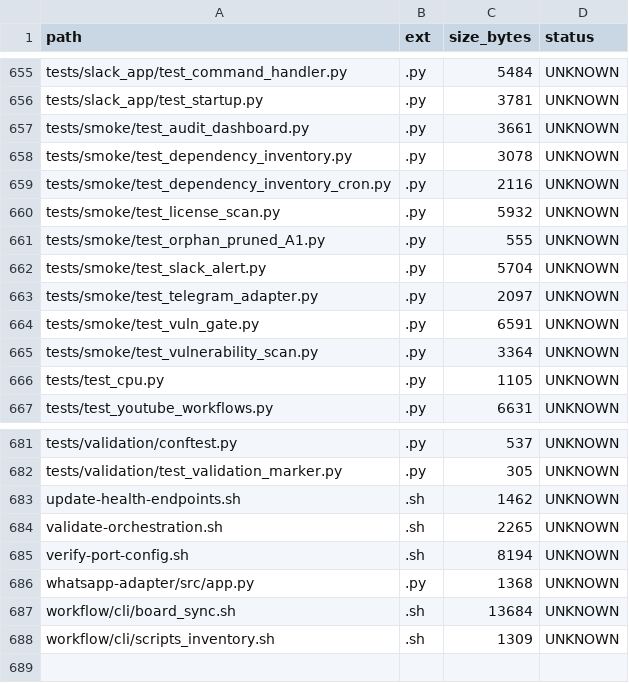
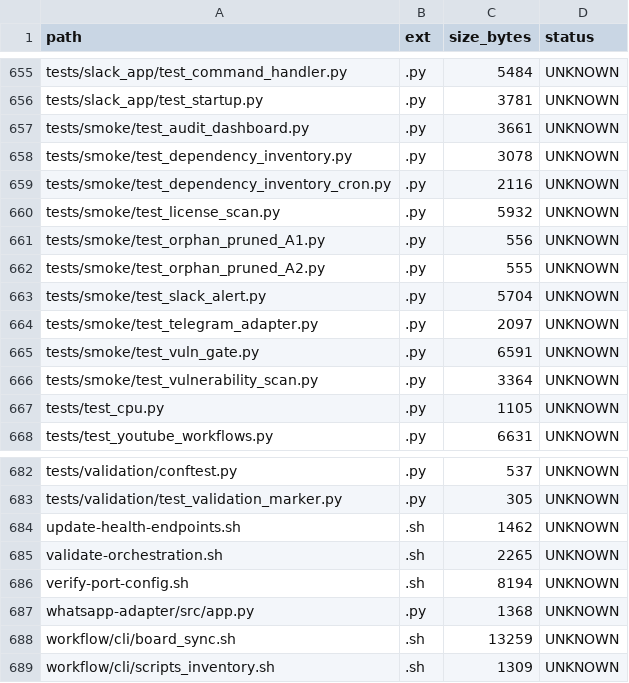
Before and after one commit to locotoki/alfred-agent-platform-v2, a CSV file: metrics/scripts_inventory.csv, drawn as a sheet; only a part is shown, gaps mark what is left out.

Commit message:
chore: purge ORPHAN slice A2 (40 deprecated utils)

```diff
--- a/metrics/scripts_inventory.csv
+++ b/metrics/scripts_inventory.csv
@@ -660,3 +660,4 @@ tests/smoke/test_dependency_inventory_cron.py,.py,2116,UNKNOWN
 tests/smoke/test_license_scan.py,.py,5932,UNKNOWN
-tests/smoke/test_orphan_pruned_A1.py,.py,555,UNKNOWN
+tests/smoke/test_orphan_pruned_A1.py,.py,556,UNKNOWN
+tests/smoke/test_orphan_pruned_A2.py,.py,555,UNKNOWN
 tests/smoke/test_slack_alert.py,.py,5704,UNKNOWN
@@ -686,3 +687,3 @@ verify-port-config.sh,.sh,8194,UNKNOWN
 whatsapp-adapter/src/app.py,.py,1368,UNKNOWN
-workflow/cli/board_sync.sh,.sh,13684,UNKNOWN
+workflow/cli/board_sync.sh,.sh,13259,UNKNOWN
 workflow/cli/scripts_inventory.sh,.sh,1309,UNKNOWN
```
Also changed, not shown: 2 other files.
